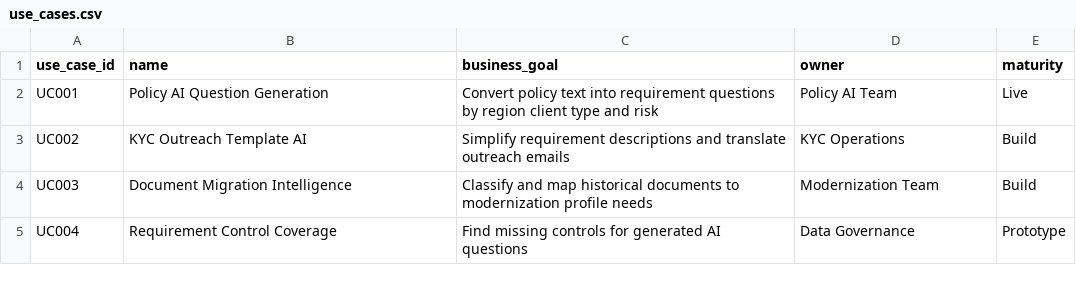
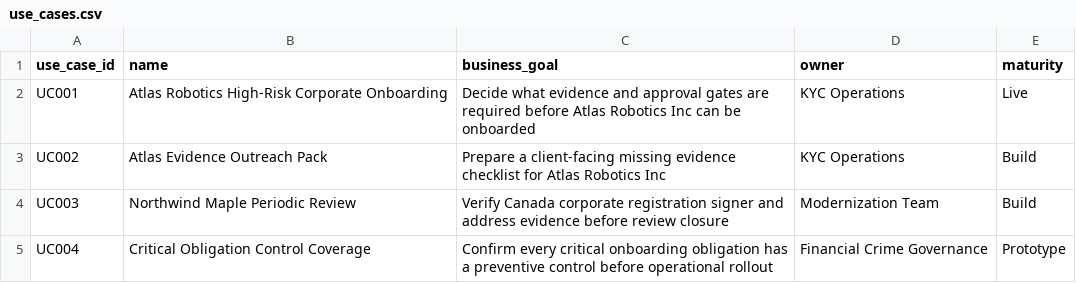
Before and after one commit to SankarPatnaik/kuzu_training, a CSV file: data/use_cases.csv, drawn as a sheet.

```diff
--- a/data/use_cases.csv
+++ b/data/use_cases.csv
@@ -1,5 +1,5 @@
 use_case_id,name,business_goal,owner,maturity
-UC001,Policy AI Question Generation,Convert policy text into requirement questions by region client type and risk,Policy AI Team,Live
-UC002,KYC Outreach Template AI,Simplify requirement descriptions and translate outreach emails,KYC Operations,Build
-UC003,Document Migration Intelligence,Classify and map historical documents to modernization profile needs,Modernization Team,Build
-UC004,Requirement Control Coverage,Find missing controls for generated AI questions,Data Governance,Prototype
+UC001,Atlas Robotics High-Risk Corporate Onboarding,Decide what evidence and approval gates are required before Atlas Robotics Inc can be onboarded,KYC Operations,Live
+UC002,Atlas Evidence Outreach Pack,Prepare a client-facing missing evidence checklist for Atlas Robotics Inc,KYC Operations,Build
+UC003,Northwind Maple Periodic Review,Verify Canada corporate registration signer and address evidence before review closure,Modernization Team,Build
+UC004,Critical Obligation Control Coverage,Confirm every critical onboarding obligation has a preventive control before operational rollout,Financial Crime Governance,Prototype
```
Also changed, not shown: data/answers.csv, data/chunks.csv, 26 other files.
